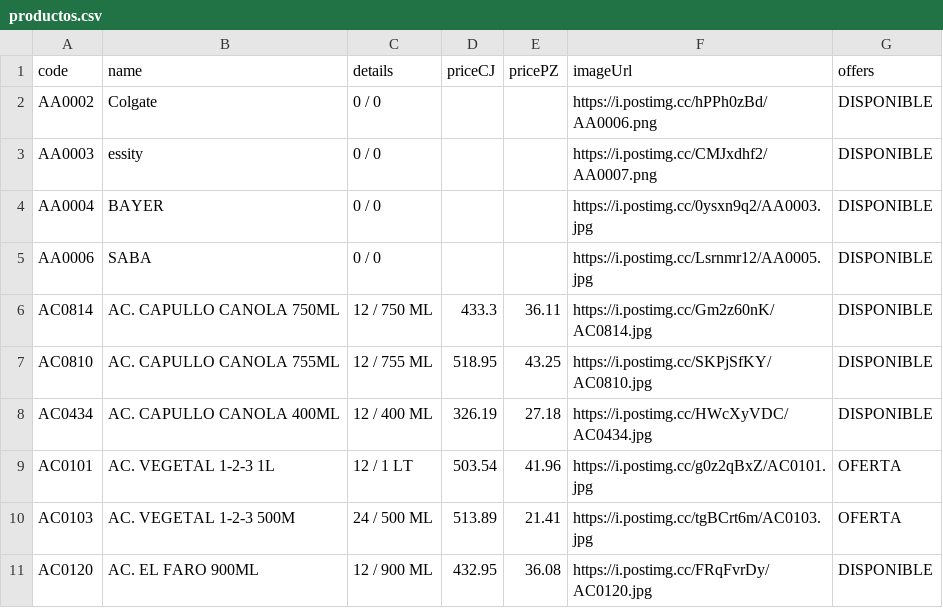
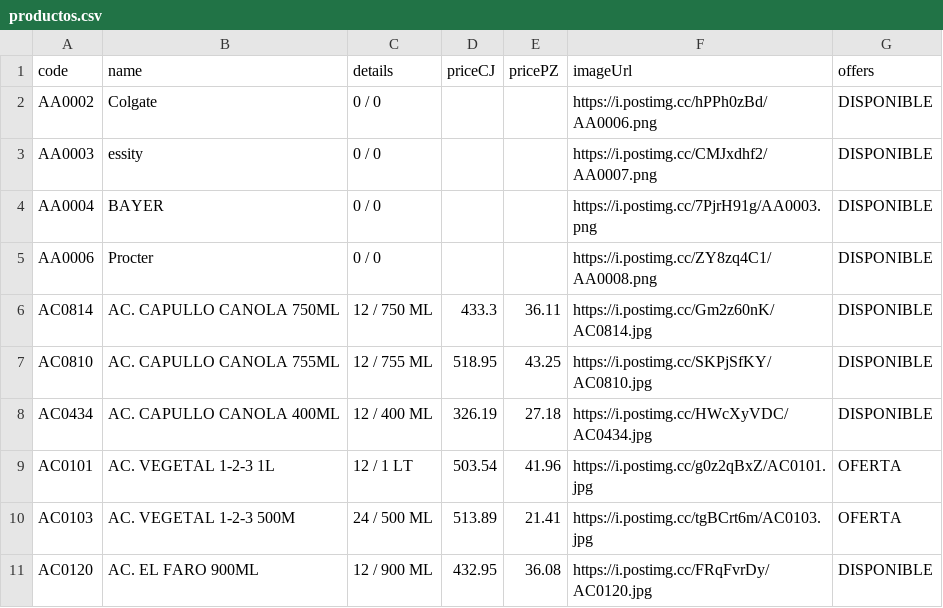
Before and after one commit to Mac-U/supermac-DB, a CSV file: productos.csv, drawn as a sheet; only a part is shown.

Commit message:
modificavion de tarjetas a categorias

```diff
--- a/productos.csv
+++ b/productos.csv
@@ -3,4 +3,4 @@ AA0002,Colgate,0 / 0,,,https://i.postimg.cc/hPPh0zBd/AA0006.png,DISPONIBLE
 AA0003,essity,0 / 0,,,https://i.postimg.cc/CMJxdhf2/AA0007.png,DISPONIBLE
-AA0004,BAYER,0 / 0,,,https://i.postimg.cc/0ysxn9q2/AA0003.jpg,DISPONIBLE
-AA0006,SABA,0 / 0,,,https://i.postimg.cc/Lsrnmr12/AA0005.jpg,DISPONIBLE
+AA0004,BAYER,0 / 0,,,https://i.postimg.cc/7PjrH91g/AA0003.png,DISPONIBLE
+AA0006,Procter,0 / 0,,,https://i.postimg.cc/ZY8zq4C1/AA0008.png,DISPONIBLE
 AC0814,AC. CAPULLO CANOLA 750ML,12 / 750 ML,433.3,36.11,https://i.postimg.cc/Gm2z60nK/AC0814.jpg,DISPONIBLE
```
